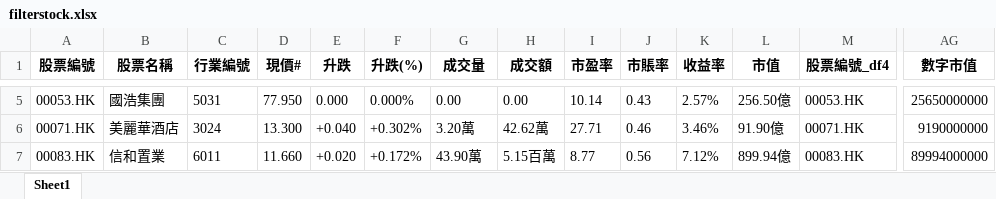
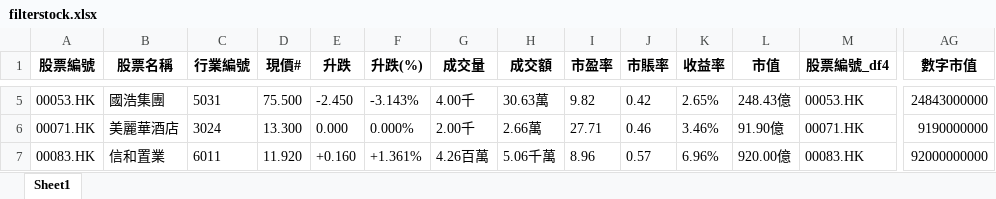
Before and after one commit to PatchQ/MFS, an Excel workbook: filterstock.xlsx, sheet Sheet1, drawn as a sheet; only a part is shown, gaps mark what is left out; values as stored, in another font and other column widths than the file's, no borders; the diff covers the shown part only; the diff names each change by its address in the sheet, - before the commit and + after, or states it on an @@ line.

```diff
--- a/filterstock.xlsx (sheet Sheet1)
+++ b/filterstock.xlsx (sheet Sheet1)
-D5 (現價#): 77.950
+D5 (現價#): 75.500
-E5 (升跌): 0.000
+E5 (升跌): -2.450
-F5 (升跌(%)): 0.000%
+F5 (升跌(%)): -3.143%
-G5 (成交量): 0.00
+G5 (成交量): 4.00千
-H5 (成交額): 0.00
+H5 (成交額): 30.63萬
-I5 (市盈率): 10.14
+I5 (市盈率): 9.82
-J5 (市賬率): 0.43
+J5 (市賬率): 0.42
-K5 (收益率): 2.57%
+K5 (收益率): 2.65%
-L5 (市值): 256.50億
+L5 (市值): 248.43億
-AG5 (數字市值): 25650000000
+AG5 (數字市值): 24843000000
-E6 (升跌): +0.040
+E6 (升跌): 0.000
-F6 (升跌(%)): +0.302%
+F6 (升跌(%)): 0.000%
-G6 (成交量): 3.20萬
+G6 (成交量): 2.00千
-H6 (成交額): 42.62萬
+H6 (成交額): 2.66萬
-D7 (現價#): 11.660
+D7 (現價#): 11.920
-E7 (升跌): +0.020
+E7 (升跌): +0.160
-F7 (升跌(%)): +0.172%
+F7 (升跌(%)): +1.361%
-G7 (成交量): 43.90萬
+G7 (成交量): 4.26百萬
-H7 (成交額): 5.15百萬
+H7 (成交額): 5.06千萬
-I7 (市盈率): 8.77
+I7 (市盈率): 8.96
-J7 (市賬率): 0.56
+J7 (市賬率): 0.57
-K7 (收益率): 7.12%
+K7 (收益率): 6.96%
-L7 (市值): 899.94億
+L7 (市值): 920.00億
-AG7 (數字市值): 89994000000
+AG7 (數字市值): 92000000000
```
Also changed, not shown: 1 added row and 1344 edited cells elsewhere in this sheet, filterstock1.xlsx, outputlist.xlsx, 1 other file.
